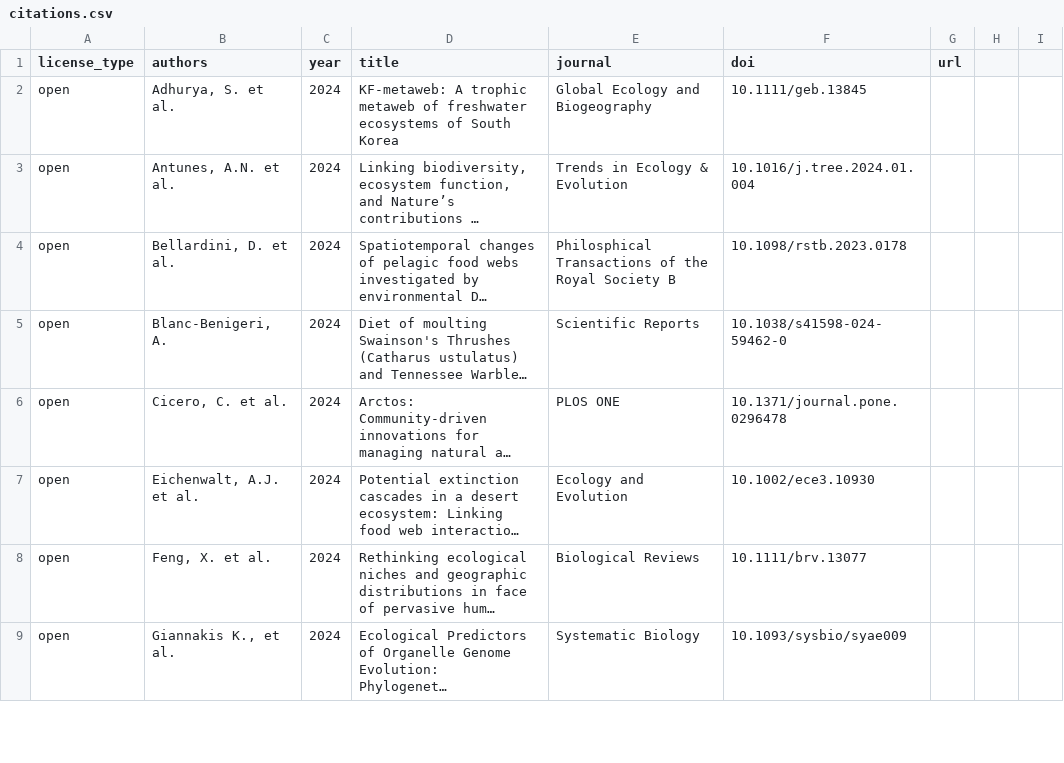
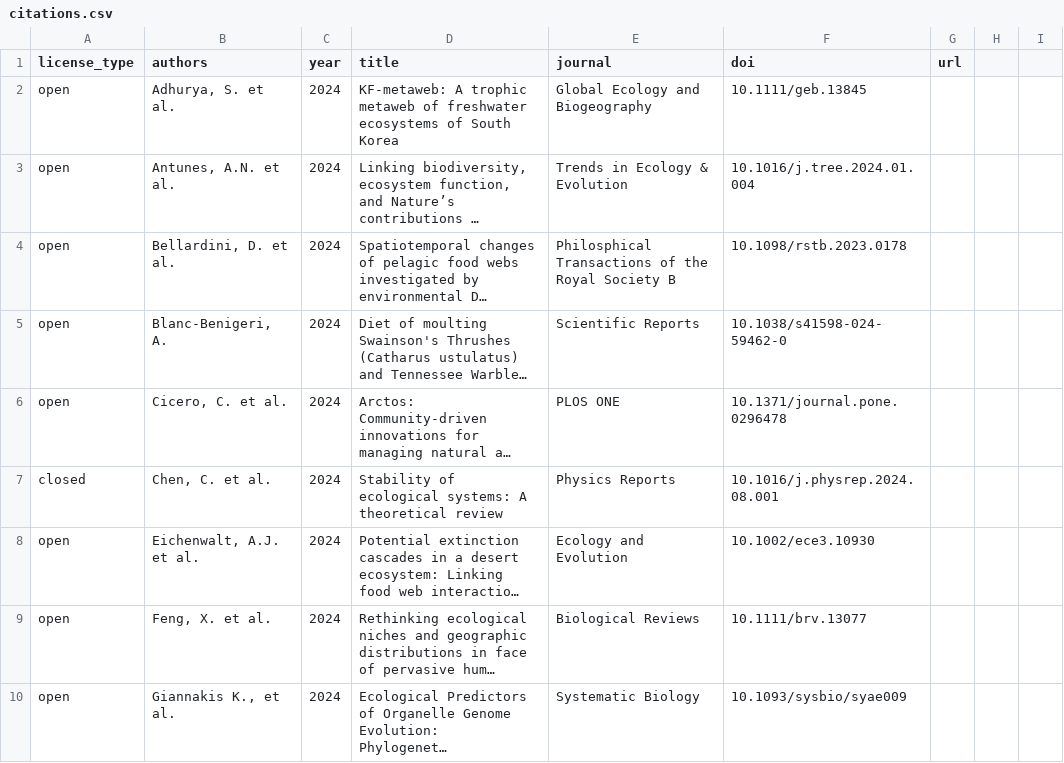
Before and after one commit to globalbioticinteractions/globalbioticinteractions.github.io, a CSV file: _data/citations.csv, drawn as a sheet; only a part is shown; long unchanged cells end in …; the diff names each change by its address in the sheet, - before the commit and + after, or states it on an @@ line.

Commit message:
add citation to  @article{Chen_2024, title={Stability of ecological systems: A theoretical review}, volume={1088}, ISSN={0370-1573}, url={http://dx.doi.org/10.1016/j.physrep.2024.08.001}, DOI={10.1016/j.physrep.2024.08.001}, journal={Physics Reports}, publisher={Elsevier BV}, author={Chen, Can and Wang, Xu-Wen and Liu, Yang-Yu}, year={2024}, month=oct, pages={1–41} }

```diff
--- a/_data/citations.csv
+++ b/_data/citations.csv
+row 7: closed | Chen, C. et al. | 2024 | Stability of ecological systems: A theoretical review | Physics Reports | 10.1016/j.physrep.2024.08.001
```
